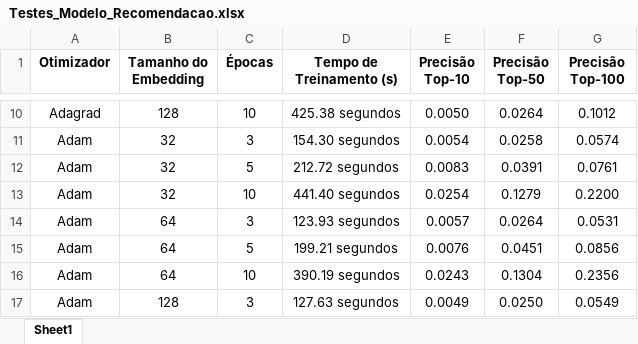
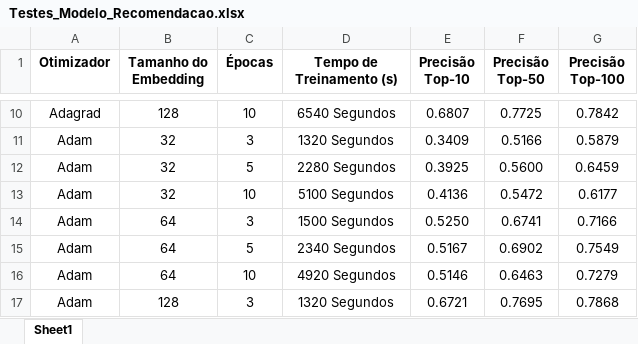
Before and after one commit to uCaio/Retrieval-Model-TFRS, an Excel workbook: Testes_Modelo_Recomendacao.xlsx, sheet Sheet1, drawn as a sheet; only a part is shown, gaps mark what is left out; values as stored, in another font and other column widths than the file's, no borders; the diff covers the shown part only; the diff names each change by its address in the sheet, - before the commit and + after, or states it on an @@ line.

```diff
--- a/Testes_Modelo_Recomendacao.xlsx (sheet Sheet1)
+++ b/Testes_Modelo_Recomendacao.xlsx (sheet Sheet1)
-D10 (Tempo de Treinamento (s)): 425.38 segundos
+D10 (Tempo de Treinamento (s)): 6540 Segundos
-E10 (Precisão Top-10): 0.0050
+E10 (Precisão Top-10): 0.6807
-F10 (Precisão Top-50): 0.0264
+F10 (Precisão Top-50): 0.7725
-G10 (Precisão Top-100): 0.1012
+G10 (Precisão Top-100): 0.7842
-D11 (Tempo de Treinamento (s)): 154.30 segundos
+D11 (Tempo de Treinamento (s)): 1320 Segundos
-E11 (Precisão Top-10): 0.0054
+E11 (Precisão Top-10): 0.3409
-F11 (Precisão Top-50): 0.0258
+F11 (Precisão Top-50): 0.5166
-G11 (Precisão Top-100): 0.0574
+G11 (Precisão Top-100): 0.5879
-D12 (Tempo de Treinamento (s)): 212.72 segundos
+D12 (Tempo de Treinamento (s)): 2280 Segundos
-E12 (Precisão Top-10): 0.0083
+E12 (Precisão Top-10): 0.3925
-F12 (Precisão Top-50): 0.0391
+F12 (Precisão Top-50): 0.5600
-G12 (Precisão Top-100): 0.0761
+G12 (Precisão Top-100): 0.6459
-D13 (Tempo de Treinamento (s)): 441.40 segundos
+D13 (Tempo de Treinamento (s)): 5100 Segundos
-E13 (Precisão Top-10): 0.0254
+E13 (Precisão Top-10): 0.4136
-F13 (Precisão Top-50): 0.1279
+F13 (Precisão Top-50): 0.5472
-G13 (Precisão Top-100): 0.2200
+G13 (Precisão Top-100): 0.6177
-D14 (Tempo de Treinamento (s)): 123.93 segundos
+D14 (Tempo de Treinamento (s)): 1500 Segundos
-E14 (Precisão Top-10): 0.0057
+E14 (Precisão Top-10): 0.5250
-F14 (Precisão Top-50): 0.0264
+F14 (Precisão Top-50): 0.6741
-G14 (Precisão Top-100): 0.0531
+G14 (Precisão Top-100): 0.7166
-D15 (Tempo de Treinamento (s)): 199.21 segundos
+D15 (Tempo de Treinamento (s)): 2340 Segundos
-E15 (Precisão Top-10): 0.0076
+E15 (Precisão Top-10): 0.5167
-F15 (Precisão Top-50): 0.0451
+F15 (Precisão Top-50): 0.6902
-G15 (Precisão Top-100): 0.0856
+G15 (Precisão Top-100): 0.7549
-D16 (Tempo de Treinamento (s)): 390.19 segundos
+D16 (Tempo de Treinamento (s)): 4920 Segundos
-E16 (Precisão Top-10): 0.0243
+E16 (Precisão Top-10): 0.5146
-F16 (Precisão Top-50): 0.1304
+F16 (Precisão Top-50): 0.6463
-G16 (Precisão Top-100): 0.2356
+G16 (Precisão Top-100): 0.7279
-D17 (Tempo de Treinamento (s)): 127.63 segundos
+D17 (Tempo de Treinamento (s)): 1320 Segundos
-E17 (Precisão Top-10): 0.0049
+E17 (Precisão Top-10): 0.6721
-F17 (Precisão Top-50): 0.0250
+F17 (Precisão Top-50): 0.7695
-G17 (Precisão Top-100): 0.0549
+G17 (Precisão Top-100): 0.7868
```
Also changed, not shown: 40 edited cells elsewhere in this sheet, 1 other file.
